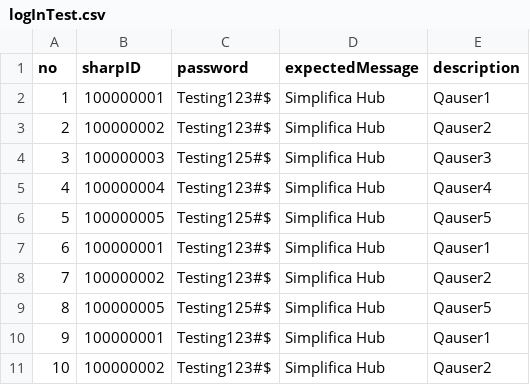
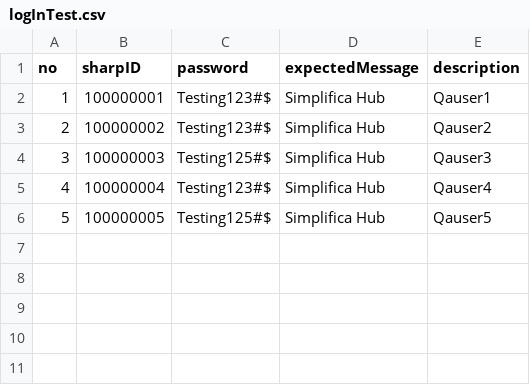
Before and after one commit to gitmajam/testing-calc22, a CSV file: target/test-classes/dataproviders/PositiveLoginTests/logInTest.csv, drawn as a sheet; the diff names each change by its address in the sheet, - before the commit and + after, or states it on an @@ line.

Commit message:
Fix running Test in parallel

```diff
--- a/target/test-classes/dataproviders/PositiveLoginTests/logInTest.csv
+++ b/target/test-classes/dataproviders/PositiveLoginTests/logInTest.csv
-row 7: 6 | 100000001 | Testing123#$ | Simplifica Hub | Qauser1
-row 8: 7 | 100000002 | Testing123#$ | Simplifica Hub | Qauser2
-row 9: 8 | 100000005 | Testing125#$ | Simplifica Hub | Qauser5
-row 10: 9 | 100000001 | Testing123#$ | Simplifica Hub | Qauser1
-row 11: 10 | 100000002 | Testing123#$ | Simplifica Hub | Qauser2
```
Also changed, not shown: target/test-classes/dataproviders/NegativeLoginTests/negativeLoginTest.csv, 48 other files.
